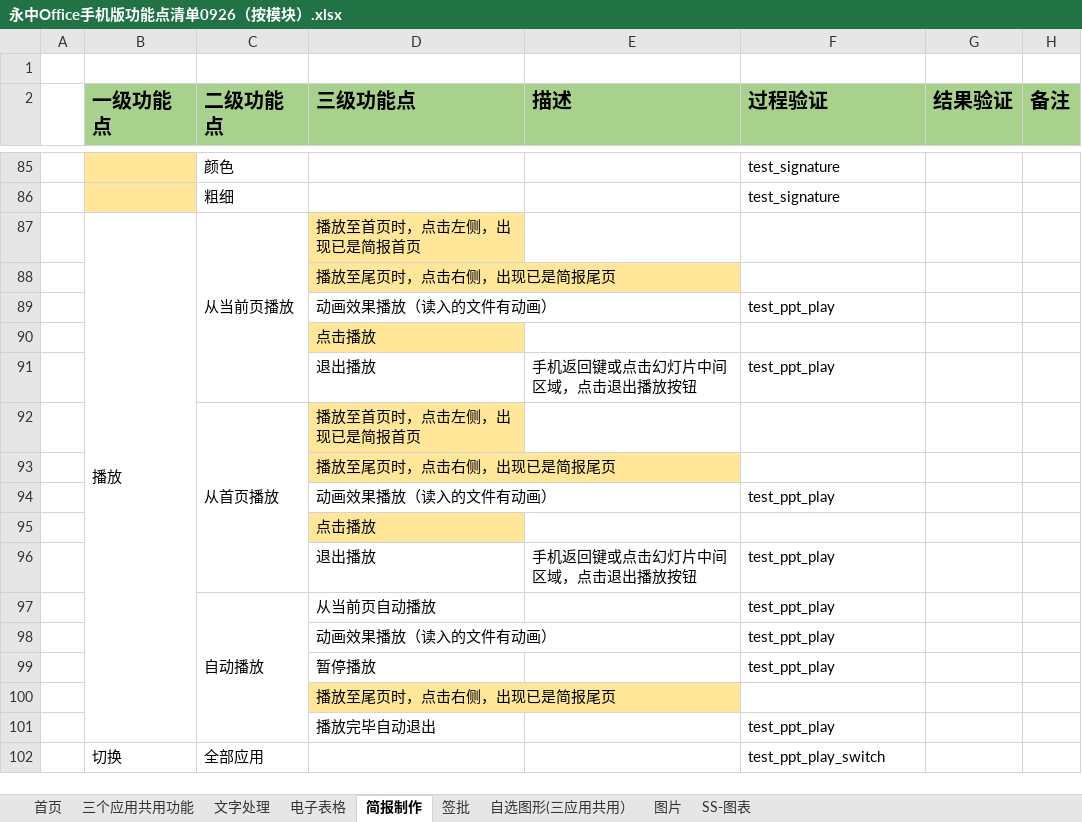
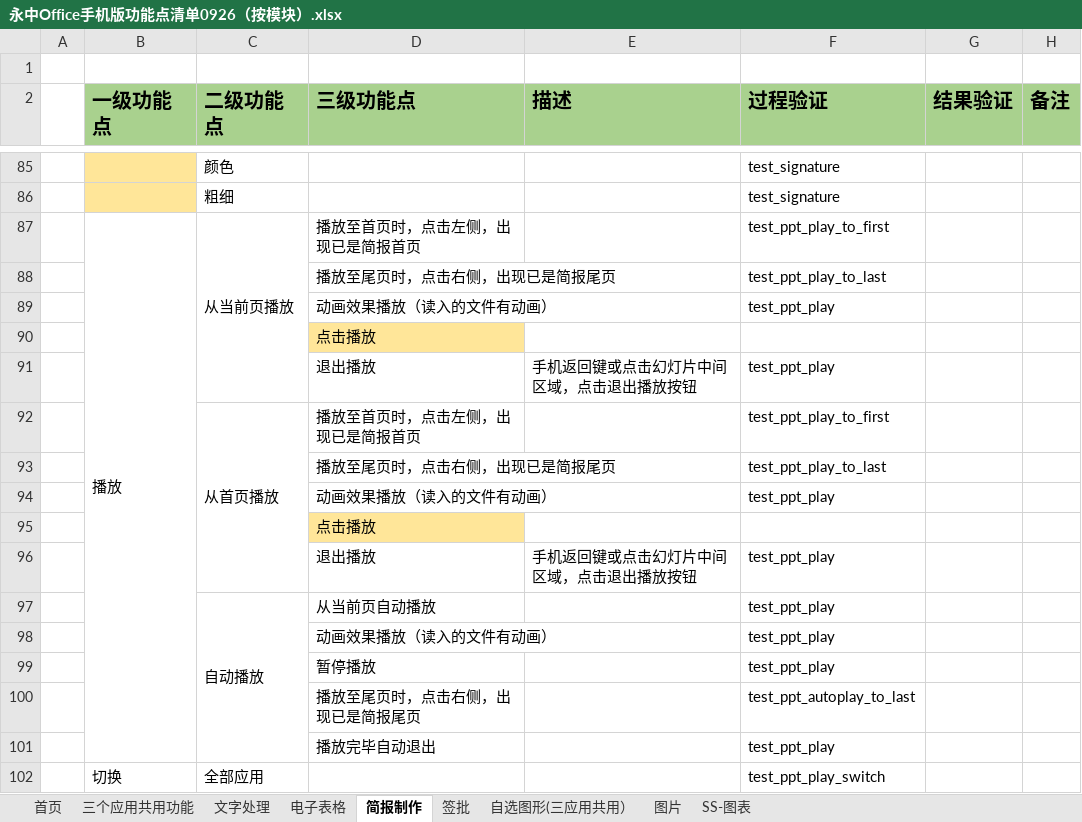
Before and after one commit to BraneZhang/office_test_project, an Excel workbook: APP_info/永中Office手机版功能点清单0926（按模块）.xlsx, sheet 简报制作, drawn as a sheet; only a part is shown, gaps mark what is left out; values as stored, in another font and other column widths than the file's, no borders; the diff names each change by its address in the sheet, - before the commit and + after, or states it on an @@ line.

```diff
--- a/APP_info/永中Office手机版功能点清单0926（按模块）.xlsx (sheet 简报制作)
+++ b/APP_info/永中Office手机版功能点清单0926（按模块）.xlsx (sheet 简报制作)
-D87:D88 fill: #FFE699
+D87:D88 fill: none
-F87 (过程验证): (empty)
+F87 (过程验证): test_ppt_play_to_first
-F88 (过程验证): (empty)
+F88 (过程验证): test_ppt_play_to_last
-D92:D93 fill: #FFE699
+D92:D93 fill: none
-F92 (过程验证): (empty)
+F92 (过程验证): test_ppt_play_to_first
-F93 (过程验证): (empty)
+F93 (过程验证): test_ppt_play_to_last
-D100 fill: #FFE699
+D100 fill: none
-F100 (过程验证): (empty)
+F100 (过程验证): test_ppt_autoplay_to_last
```
Also changed, not shown: sheet 三个应用共用功能.
